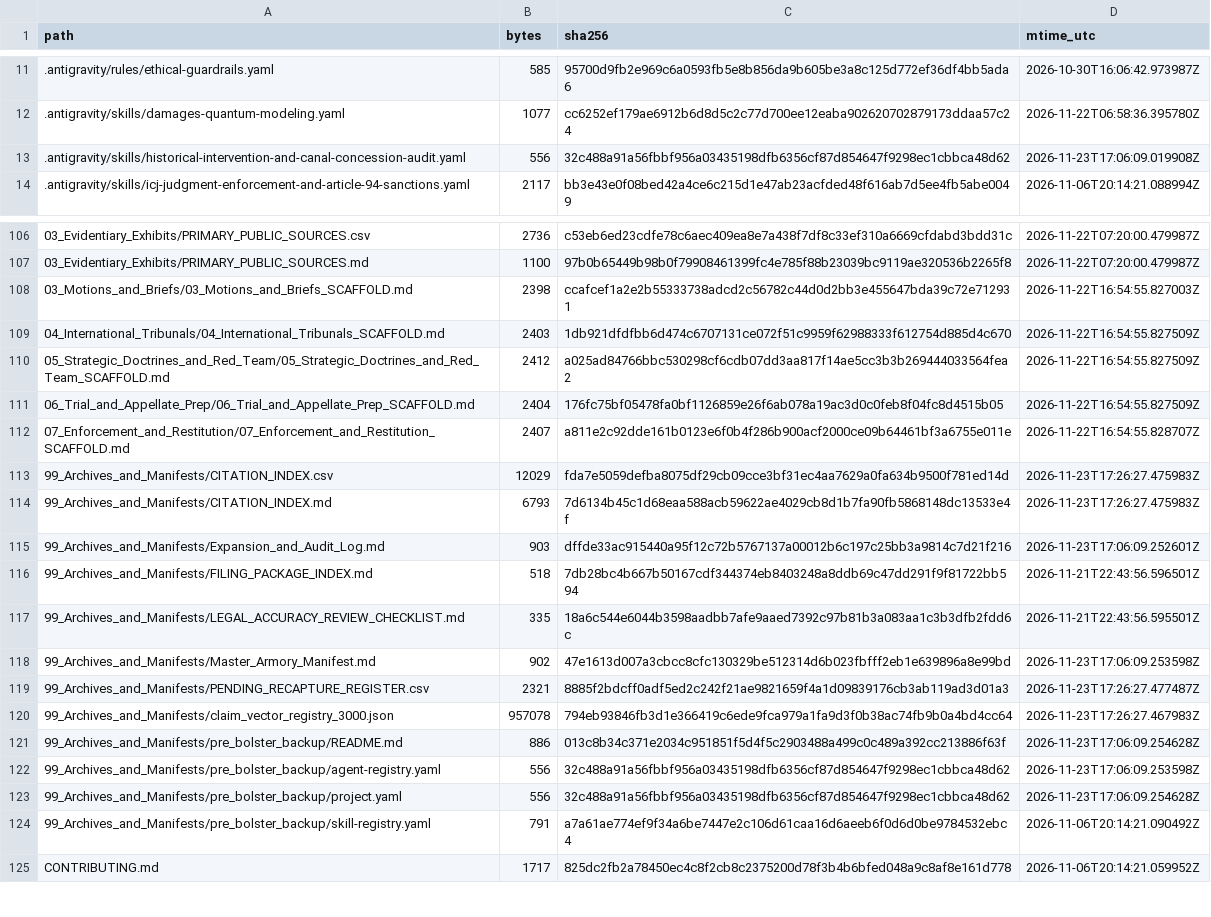
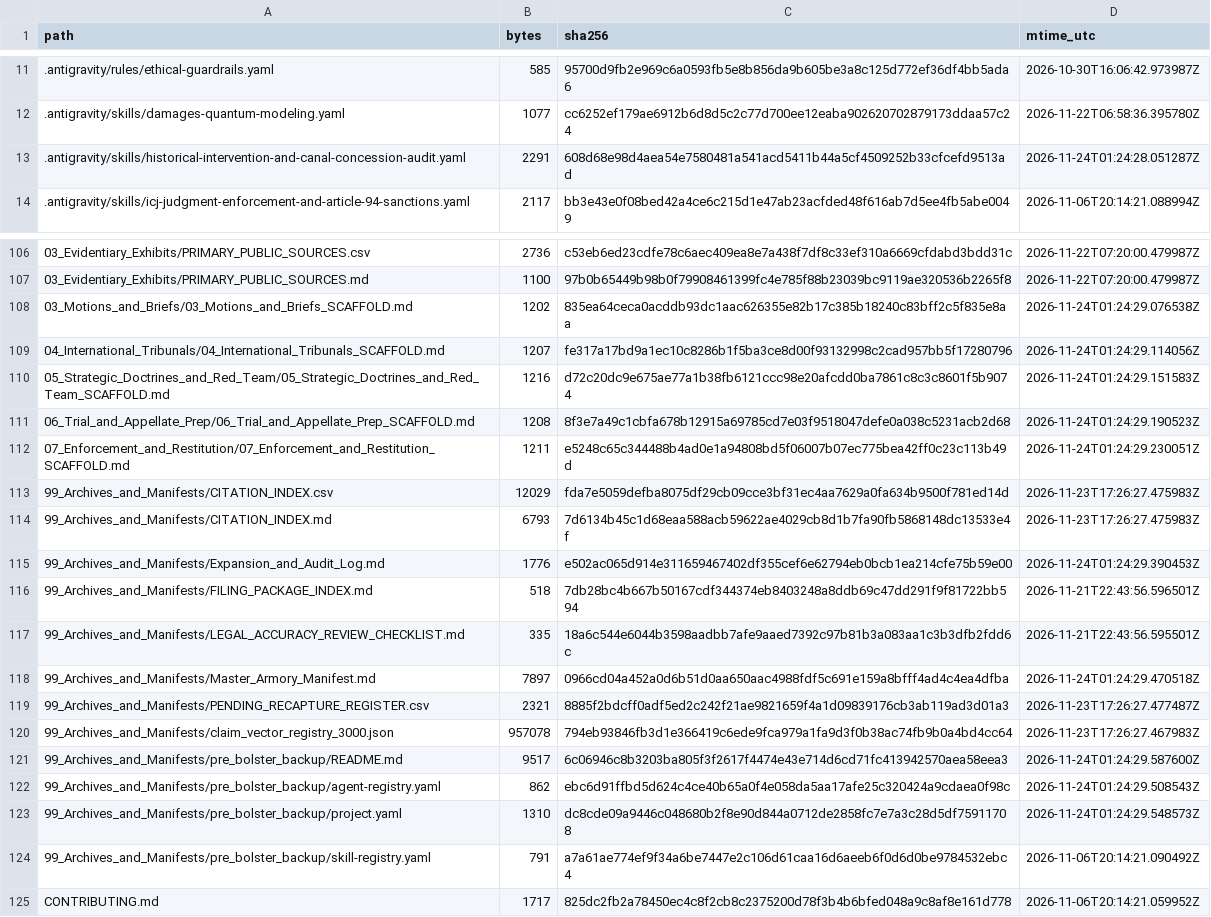
Before and after one commit to GlobalRestitutionAlliance/turtle-island-us-ak-pitkas-point-traditional-council-master-litigation, a CSV file: 99_Archives_and_Manifests/MANIFEST_SHA256.csv, drawn as a sheet; only a part is shown, gaps mark what is left out; the diff covers the shown part only.

Commit message:
REVERTED DUE TO UNPROMPTED MASS J3WFICATED DATA CORRUPTION BY COMPROMISED BIASED LLM/ARTIFICIAL INTELLIGENCE MODELS

```diff
--- a/99_Archives_and_Manifests/MANIFEST_SHA256.csv
+++ b/99_Archives_and_Manifests/MANIFEST_SHA256.csv
@@ -12,3 +12,3 @@ path,bytes,sha256,mtime_utc
 .antigravity/skills/damages-quantum-modeling.yaml,1077,cc6252ef179ae6912b6d8d5c2c77d700ee12eaba902620702879173ddaa57c24,2026-11-22T06:58:36.395780Z
-.antigravity/skills/historical-intervention-and-canal-concession-audit.yaml,556,32c488a91a56fbbf956a03435198dfb6356cf87d854647f9298ec1cbbca48d62,2026-11-23T17:06:09.019908Z
+.antigravity/skills/historical-intervention-and-canal-concession-audit.yaml,2291,608d68e98d4aea54e7580481a541acd5411b44a5cf4509252b33cfcefd9513ad,2026-11-24T01:24:28.051287Z
 .antigravity/skills/icj-judgment-enforcement-and-article-94-sanctions.yaml,2117,bb3e43e0f08bed42a4ce6c215d1e47ab23acfded48f616ab7d5ee4fb5abe0049,2026-11-06T20:14:21.088994Z
@@ -107,18 +107,18 @@ path,bytes,sha256,mtime_utc
 03_Evidentiary_Exhibits/PRIMARY_PUBLIC_SOURCES.md,1100,97b0b65449b98b0f79908461399fc4e785f88b23039bc9119ae320536b2265f8,2026-11-22T07:20:00.479987Z
-03_Motions_and_Briefs/03_Motions_and_Briefs_SCAFFOLD.md,2398,ccafcef1a2e2b55333738adcd2c56782c44d0d2bb3e455647bda39c72e712931,2026-11-22T16:54:55.827003Z
-04_International_Tribunals/04_International_Tribunals_SCAFFOLD.md,2403,1db921dfdfbb6d474c6707131ce072f51c9959f62988333f612754d885d4c670,2026-11-22T16:54:55.827509Z
-05_Strategic_Doctrines_and_Red_Team/05_Strategic_Doctrines_and_Red_Team_SCAFFOLD.md,2412,a025ad84766bbc530298cf6cdb07dd3aa817f14ae5cc3b3b269444033564fea2,2026-11-22T16:54:55.827509Z
-06_Trial_and_Appellate_Prep/06_Trial_and_Appellate_Prep_SCAFFOLD.md,2404,176fc75bf05478fa0bf1126859e26f6ab078a19ac3d0c0feb8f04fc8d4515b05,2026-11-22T16:54:55.827509Z
-07_Enforcement_and_Restitution/07_Enforcement_and_Restitution_SCAFFOLD.md,2407,a811e2c92dde161b0123e6f0b4f286b900acf2000ce09b64461bf3a6755e011e,2026-11-22T16:54:55.828707Z
+03_Motions_and_Briefs/03_Motions_and_Briefs_SCAFFOLD.md,1202,835ea64ceca0acddb93dc1aac626355e82b17c385b18240c83bff2c5f835e8aa,2026-11-24T01:24:29.076538Z
+04_International_Tribunals/04_International_Tribunals_SCAFFOLD.md,1207,fe317a17bd9a1ec10c8286b1f5ba3ce8d00f93132998c2cad957bb5f17280796,2026-11-24T01:24:29.114056Z
+05_Strategic_Doctrines_and_Red_Team/05_Strategic_Doctrines_and_Red_Team_SCAFFOLD.md,1216,d72c20dc9e675ae77a1b38fb6121ccc98e20afcdd0ba7861c8c3c8601f5b9074,2026-11-24T01:24:29.151583Z
+06_Trial_and_Appellate_Prep/06_Trial_and_Appellate_Prep_SCAFFOLD.md,1208,8f3e7a49c1cbfa678b12915a69785cd7e03f9518047defe0a038c5231acb2d68,2026-11-24T01:24:29.190523Z
+07_Enforcement_and_Restitution/07_Enforcement_and_Restitution_SCAFFOLD.md,1211,e5248c65c344488b4ad0e1a94808bd5f06007b07ec775bea42ff0c23c113b49d,2026-11-24T01:24:29.230051Z
 99_Archives_and_Manifests/CITATION_INDEX.csv,12029,fda7e5059defba8075df29cb09cce3bf31ec4aa7629a0fa634b9500f781ed14d,2026-11-23T17:26:27.475983Z
 99_Archives_and_Manifests/CITATION_INDEX.md,6793,7d6134b45c1d68eaa588acb59622ae4029cb8d1b7fa90fb5868148dc13533e4f,2026-11-23T17:26:27.475983Z
-99_Archives_and_Manifests/Expansion_and_Audit_Log.md,903,dffde33ac915440a95f12c72b5767137a00012b6c197c25bb3a9814c7d21f216,2026-11-23T17:06:09.252601Z
+99_Archives_and_Manifests/Expansion_and_Audit_Log.md,1776,e502ac065d914e311659467402df355cef6e62794eb0bcb1ea214cfe75b59e00,2026-11-24T01:24:29.390453Z
 99_Archives_and_Manifests/FILING_PACKAGE_INDEX.md,518,7db28bc4b667b50167cdf344374eb8403248a8ddb69c47dd291f9f81722bb594,2026-11-21T22:43:56.596501Z
 99_Archives_and_Manifests/LEGAL_ACCURACY_REVIEW_CHECKLIST.md,335,18a6c544e6044b3598aadbb7afe9aaed7392c97b81b3a083aa1c3b3dfb2fdd6c,2026-11-21T22:43:56.595501Z
-99_Archives_and_Manifests/Master_Armory_Manifest.md,902,47e1613d007a3cbcc8cfc130329be512314d6b023fbfff2eb1e639896a8e99bd,2026-11-23T17:06:09.253598Z
+99_Archives_and_Manifests/Master_Armory_Manifest.md,7897,0966cd04a452a0d6b51d0aa650aac4988fdf5c691e159a8bfff4ad4c4ea4dfba,2026-11-24T01:24:29.470518Z
 99_Archives_and_Manifests/PENDING_RECAPTURE_REGISTER.csv,2321,8885f2bdcff0adf5ed2c242f21ae9821659f4a1d09839176cb3ab119ad3d01a3,2026-11-23T17:26:27.477487Z
 99_Archives_and_Manifests/claim_vector_registry_3000.json,957078,794eb93846fb3d1e366419c6ede9fca979a1fa9d3f0b38ac74fb9b0a4bd4cc64,2026-11-23T17:26:27.467983Z
-99_Archives_and_Manifests/pre_bolster_backup/README.md,886,013c8b34c371e2034c951851f5d4f5c2903488a499c0c489a392cc213886f63f,2026-11-23T17:06:09.254628Z
-99_Archives_and_Manifests/pre_bolster_backup/agent-registry.yaml,556,32c488a91a56fbbf956a03435198dfb6356cf87d854647f9298ec1cbbca48d62,2026-11-23T17:06:09.253598Z
-99_Archives_and_Manifests/pre_bolster_backup/project.yaml,556,32c488a91a56fbbf956a03435198dfb6356cf87d854647f9298ec1cbbca48d62,2026-11-23T17:06:09.254628Z
+99_Archives_and_Manifests/pre_bolster_backup/README.md,9517,6c06946c8b3203ba805f3f2617f4474e43e714d6cd71fc413942570aea58eea3,2026-11-24T01:24:29.587600Z
+99_Archives_and_Manifests/pre_bolster_backup/agent-registry.yaml,862,ebc6d91ffbd5d624c4ce40b65a0f4e058da5aa17afe25c320424a9cdaea0f98c,2026-11-24T01:24:29.508543Z
+99_Archives_and_Manifests/pre_bolster_backup/project.yaml,1310,dc8cde09a9446c048680b2f8e90d844a0712de2858fc7e7a3c28d5df75911708,2026-11-24T01:24:29.548573Z
 99_Archives_and_Manifests/pre_bolster_backup/skill-registry.yaml,791,a7a61ae774ef9f34a6be7447e2c106d61caa16d6aeeb6f0d6d0be9784532ebc4,2026-11-06T20:14:21.090492Z
```
Also changed, not shown: 77 edited cells elsewhere in this file, 37 other files.
